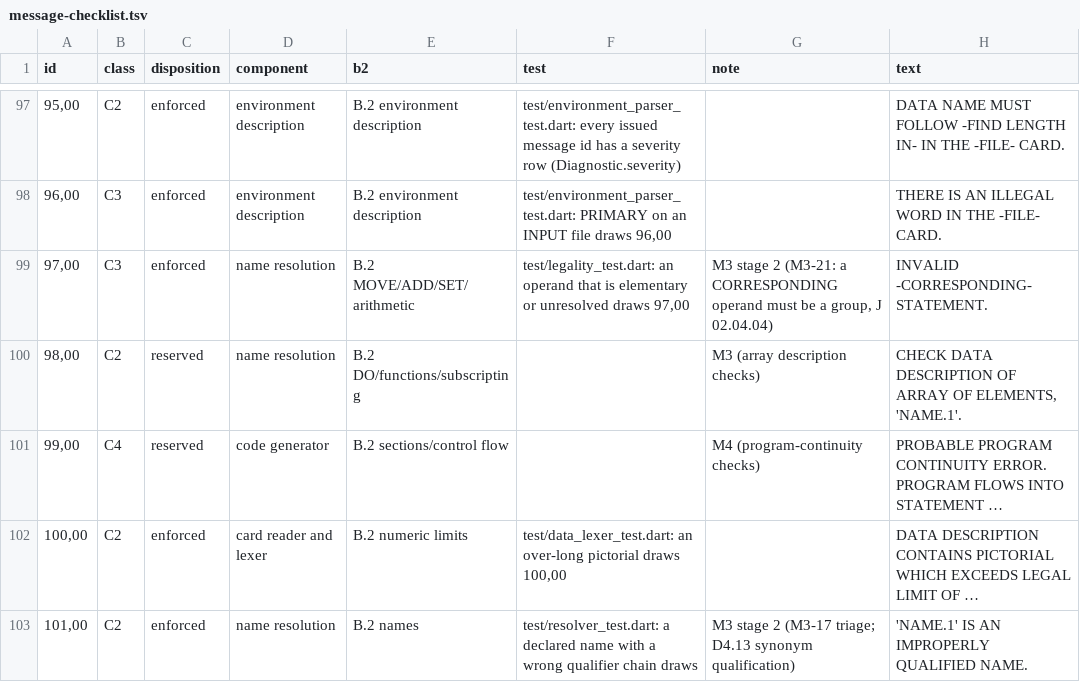
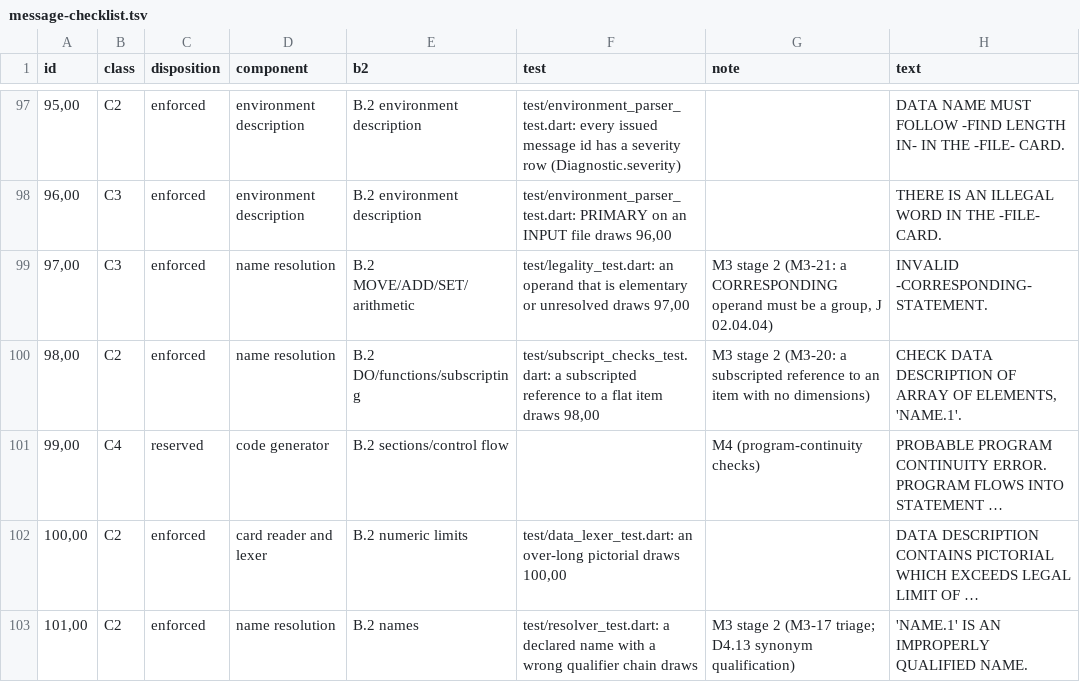
Before and after one commit to Screendead/comtran-compiler, a TSV file: docs/design/message-checklist.tsv, drawn as a sheet; only a part is shown, gaps mark what is left out; long unchanged cells end in …; the diff covers the shown part only; the diff names each change by its address in the sheet, - before the commit and + after, or states it on an @@ line.

Commit message:
Add the M3 stage-2 subscript checks and counters

```diff
--- a/docs/design/message-checklist.tsv
+++ b/docs/design/message-checklist.tsv
-C100 (disposition): reserved
+C100 (disposition): enforced
-F100 (test): (empty)
+F100 (test): test/subscript_checks_test.dart: a subscripted reference to a flat item draws 98,00
-G100 (note): M3 (array description checks)
+G100 (note): M3 stage 2 (M3-20: a subscripted reference to an item with no dimensions)
```
Also changed, not shown: 25 edited cells elsewhere in this file, 4 other files.
